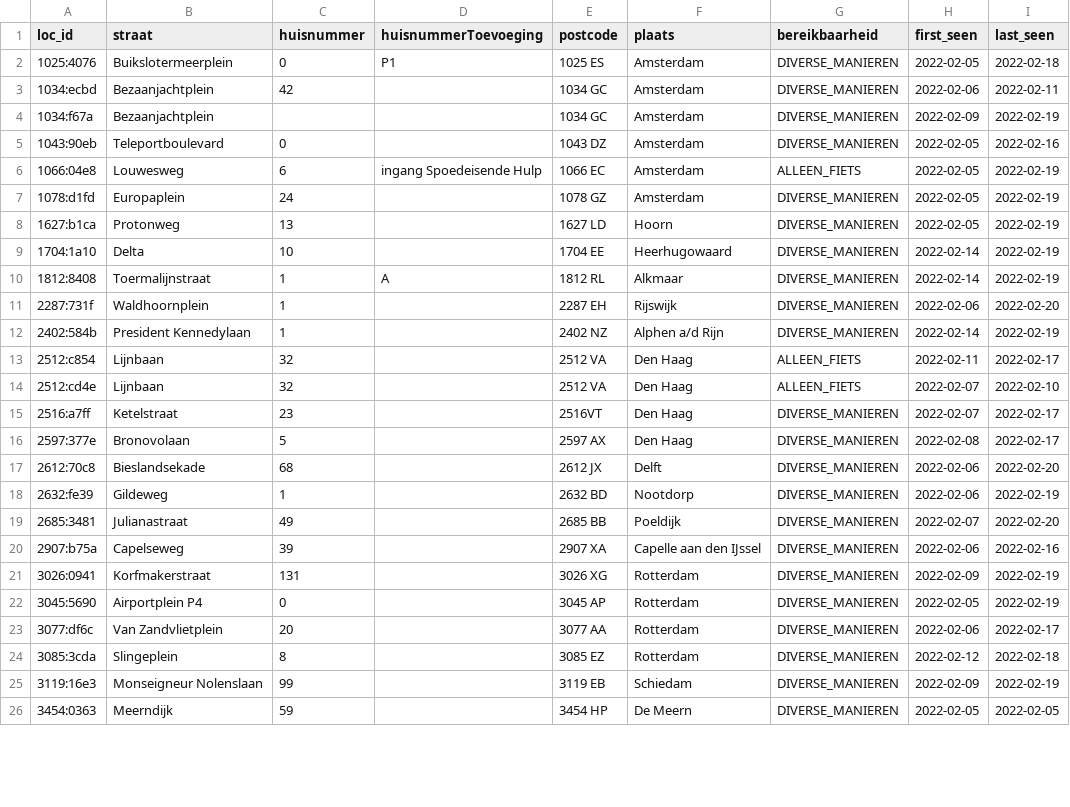
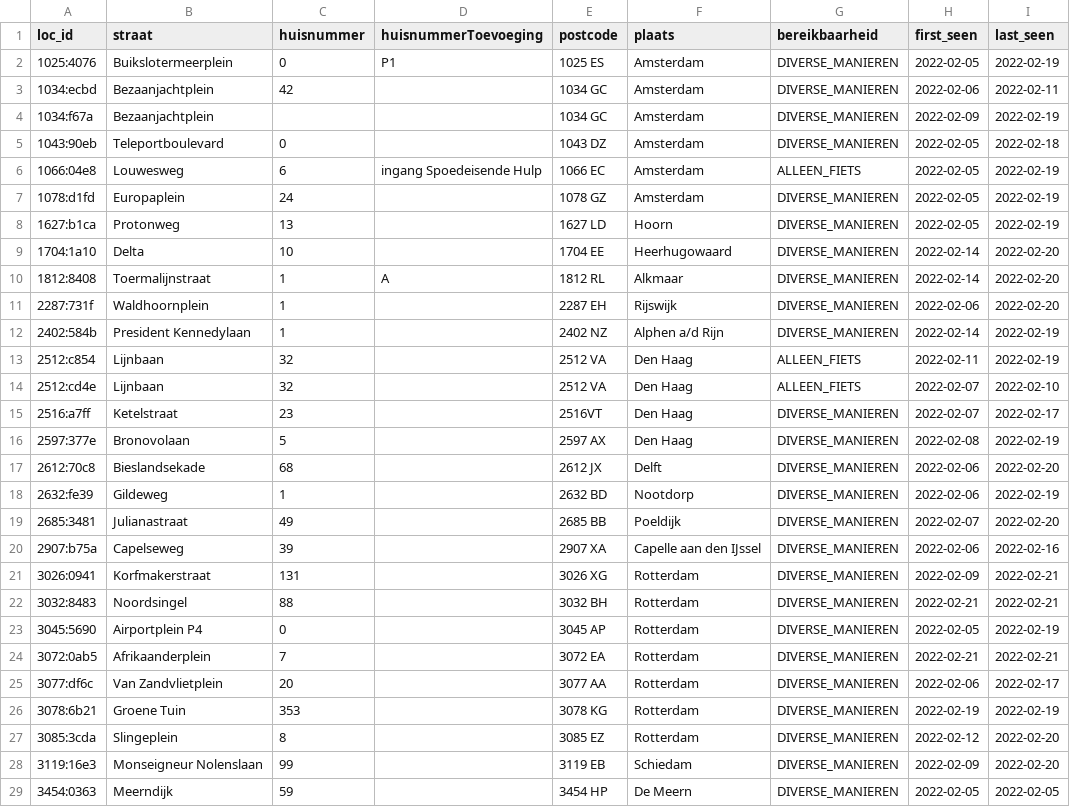
Before and after one commit to han-kwang/coronatest-scandata, a CSV file: data-ggd/ggd_locations.csv, drawn as a sheet; only a part is shown; the diff covers the shown part only.

```diff
--- a/data-ggd/ggd_locations.csv
+++ b/data-ggd/ggd_locations.csv
@@ -1,6 +1,6 @@
 loc_id,straat,huisnummer,huisnummerToevoeging,postcode,plaats,bereikbaarheid,first_seen,last_seen
-1025:4076,Buikslotermeerplein,0,P1,1025 ES,Amsterdam,DIVERSE_MANIEREN,2022-02-05,2022-02-18
+1025:4076,Buikslotermeerplein,0,P1,1025 ES,Amsterdam,DIVERSE_MANIEREN,2022-02-05,2022-02-19
 1034:ecbd,Bezaanjachtplein,42,,1034 GC,Amsterdam,DIVERSE_MANIEREN,2022-02-06,2022-02-11
 1034:f67a,Bezaanjachtplein,,,1034 GC,Amsterdam,DIVERSE_MANIEREN,2022-02-09,2022-02-19
-1043:90eb,Teleportboulevard,0,,1043 DZ,Amsterdam,DIVERSE_MANIEREN,2022-02-05,2022-02-16
+1043:90eb,Teleportboulevard,0,,1043 DZ,Amsterdam,DIVERSE_MANIEREN,2022-02-05,2022-02-18
 1066:04e8,Louwesweg,6,ingang Spoedeisende Hulp,1066 EC,Amsterdam,ALLEEN_FIETS,2022-02-05,2022-02-19
@@ -8,10 +8,10 @@ loc_id,straat,huisnummer,huisnummerToevoeging,postcode,plaats,bereikbaarheid,fir
 1627:b1ca,Protonweg,13,,1627 LD,Hoorn,DIVERSE_MANIEREN,2022-02-05,2022-02-19
-1704:1a10,Delta,10,,1704 EE,Heerhugowaard,DIVERSE_MANIEREN,2022-02-14,2022-02-19
-1812:8408,Toermalijnstraat,1,A,1812 RL,Alkmaar,DIVERSE_MANIEREN,2022-02-14,2022-02-19
+1704:1a10,Delta,10,,1704 EE,Heerhugowaard,DIVERSE_MANIEREN,2022-02-14,2022-02-20
+1812:8408,Toermalijnstraat,1,A,1812 RL,Alkmaar,DIVERSE_MANIEREN,2022-02-14,2022-02-20
 2287:731f,Waldhoornplein,1,,2287 EH,Rijswijk,DIVERSE_MANIEREN,2022-02-06,2022-02-20
 2402:584b,President Kennedylaan,1,,2402 NZ,Alphen a/d Rijn,DIVERSE_MANIEREN,2022-02-14,2022-02-19
-2512:c854,Lijnbaan,32,,2512 VA,Den Haag,ALLEEN_FIETS,2022-02-11,2022-02-17
+2512:c854,Lijnbaan,32,,2512 VA,Den Haag,ALLEEN_FIETS,2022-02-11,2022-02-19
 2512:cd4e,Lijnbaan,32,,2512 VA ,Den Haag,ALLEEN_FIETS,2022-02-07,2022-02-10
 2516:a7ff,Ketelstraat,23,,2516VT,Den Haag,DIVERSE_MANIEREN,2022-02-07,2022-02-17
-2597:377e,Bronovolaan,5,,2597 AX,Den Haag,DIVERSE_MANIEREN,2022-02-08,2022-02-17
+2597:377e,Bronovolaan,5,,2597 AX,Den Haag,DIVERSE_MANIEREN,2022-02-08,2022-02-19
 2612:70c8,Bieslandsekade,68,,2612 JX,Delft,DIVERSE_MANIEREN,2022-02-06,2022-02-20
@@ -20,7 +20,10 @@ loc_id,straat,huisnummer,huisnummerToevoeging,postcode,plaats,bereikbaarheid,fir
 2907:b75a,Capelseweg,39,,2907 XA,Capelle aan den IJssel,DIVERSE_MANIEREN,2022-02-06,2022-02-16
-3026:0941,Korfmakerstraat,131,,3026 XG,Rotterdam,DIVERSE_MANIEREN,2022-02-09,2022-02-19
+3026:0941,Korfmakerstraat,131,,3026 XG,Rotterdam,DIVERSE_MANIEREN,2022-02-09,2022-02-21
+3032:8483,Noordsingel,88,,3032 BH,Rotterdam,DIVERSE_MANIEREN,2022-02-21,2022-02-21
 3045:5690,Airportplein P4,0,,3045 AP,Rotterdam,DIVERSE_MANIEREN,2022-02-05,2022-02-19
+3072:0ab5,Afrikaanderplein,7,,3072 EA,Rotterdam,DIVERSE_MANIEREN,2022-02-21,2022-02-21
 3077:df6c,Van Zandvlietplein,20,,3077 AA,Rotterdam,DIVERSE_MANIEREN,2022-02-06,2022-02-17
-3085:3cda,Slingeplein,8,,3085 EZ,Rotterdam,DIVERSE_MANIEREN,2022-02-12,2022-02-18
-3119:16e3,Monseigneur Nolenslaan,99,,3119 EB,Schiedam,DIVERSE_MANIEREN,2022-02-09,2022-02-19
+3078:6b21,Groene Tuin,353,,3078 KG,Rotterdam,DIVERSE_MANIEREN,2022-02-19,2022-02-19
+3085:3cda,Slingeplein,8,,3085 EZ,Rotterdam,DIVERSE_MANIEREN,2022-02-12,2022-02-20
+3119:16e3,Monseigneur Nolenslaan,99,,3119 EB,Schiedam,DIVERSE_MANIEREN,2022-02-09,2022-02-20
 3454:0363,Meerndijk,59,,3454 HP,De Meern,DIVERSE_MANIEREN,2022-02-05,2022-02-05
```
Also changed, not shown: 1 added row and 18 edited cells elsewhere in this file, data-ggd/ggd_scan-2022-W05.csv, data-son/son_scan-2022-W07.csv, 2 other files.
